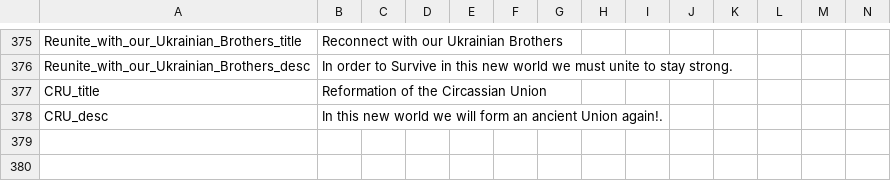
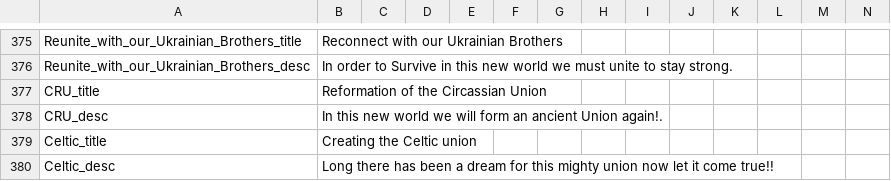
Before and after one commit to thecompanionnoob/ANSWR-MP-edits, a CSV file: ANSWR MP Edit Testing Version/localisation/01_HGC_decisions.csv, drawn as a sheet; only a part is shown, gaps mark what is left out; rows hold the shown columns only; the diff names each change by its address in the sheet, - before the commit and + after, or states it on an @@ line.

Commit message:
CLE decision

```diff
--- a/ANSWR MP Edit Testing Version/localisation/01_HGC_decisions.csv
+++ b/ANSWR MP Edit Testing Version/localisation/01_HGC_decisions.csv
+row 379: Celtic_title | Creating the Celtic union
+row 380: Celtic_desc | Long there has been a dream for this mighty union now let it come true!!
```
